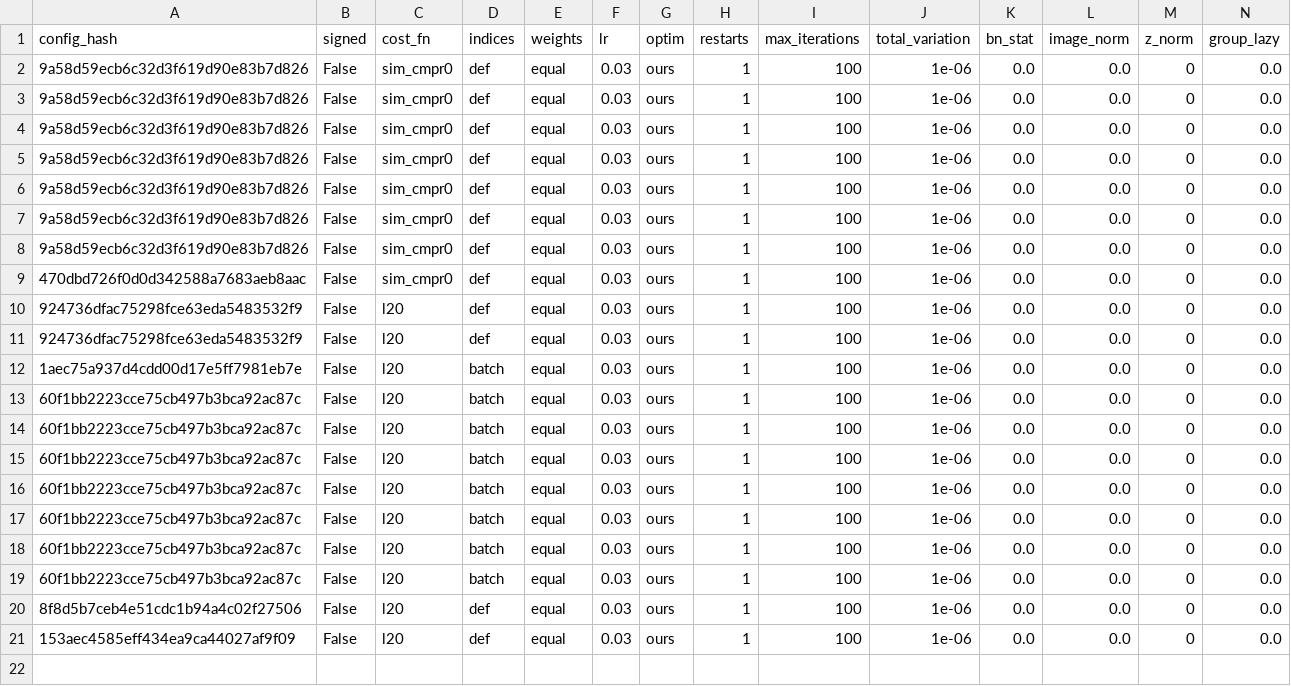
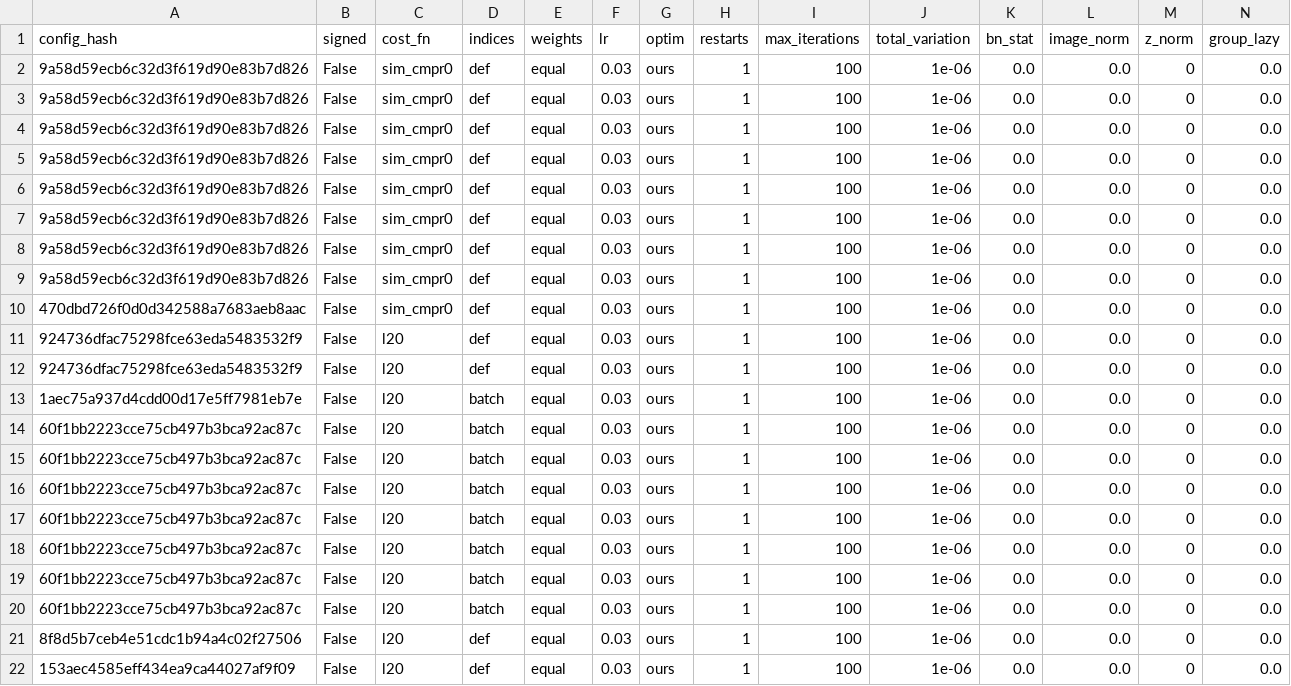
Before and after one commit to cmgao/capstone, a CSV file: table_configs.csv, drawn as a sheet; only a part is shown; rows hold the shown columns only; the diff names each change by its address in the sheet, - before the commit and + after, or states it on an @@ line.

Commit message:
Update table_configs.csv

```diff
--- a/table_configs.csv
+++ b/table_configs.csv
+row 4: 9a58d59ecb6c32d3f619d90e83b7d826 | False | sim_cmpr0 | def | equal | 0.03 | ours | 1 | 100 | 1e-06 | 0.0 | 0.0 | 0 | 0.0
```
